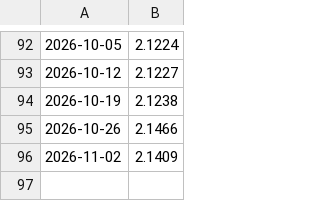
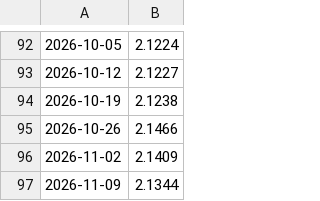
Before and after one commit to malithmethsara/amarasingheprime, a CSV file: Data/Rates/SLC/SLC-rates.csv, drawn as a sheet; only a part is shown, gaps mark what is left out; the diff names each change by its address in the sheet, - before the commit and + after, or states it on an @@ line.

Commit message:
Update SLC weekly JPY rate

```diff
--- a/Data/Rates/SLC/SLC-rates.csv
+++ b/Data/Rates/SLC/SLC-rates.csv
+row 97: 2026-11-09 | 2.1344
```
